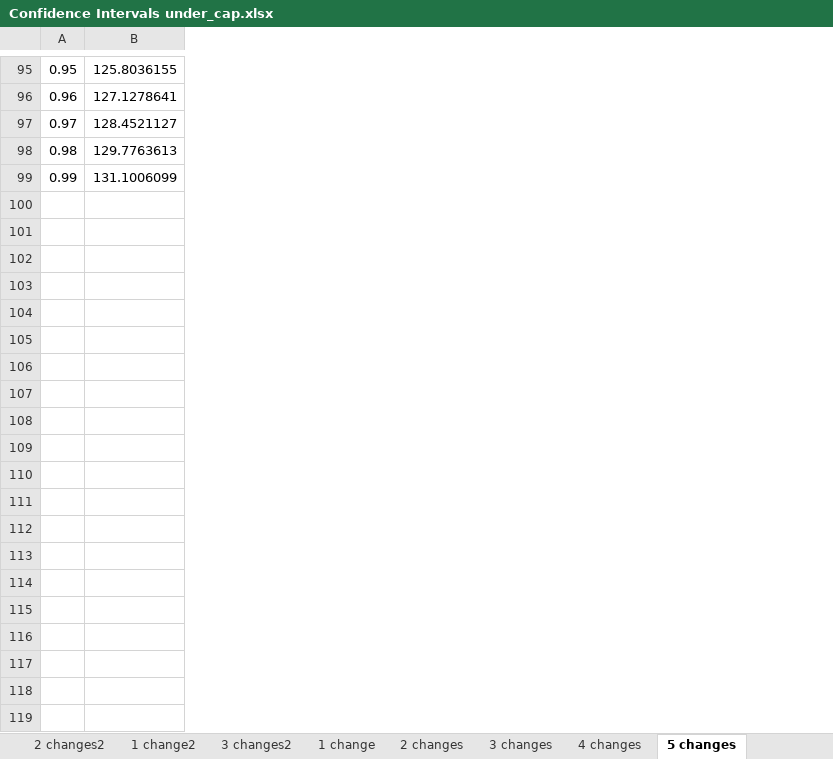
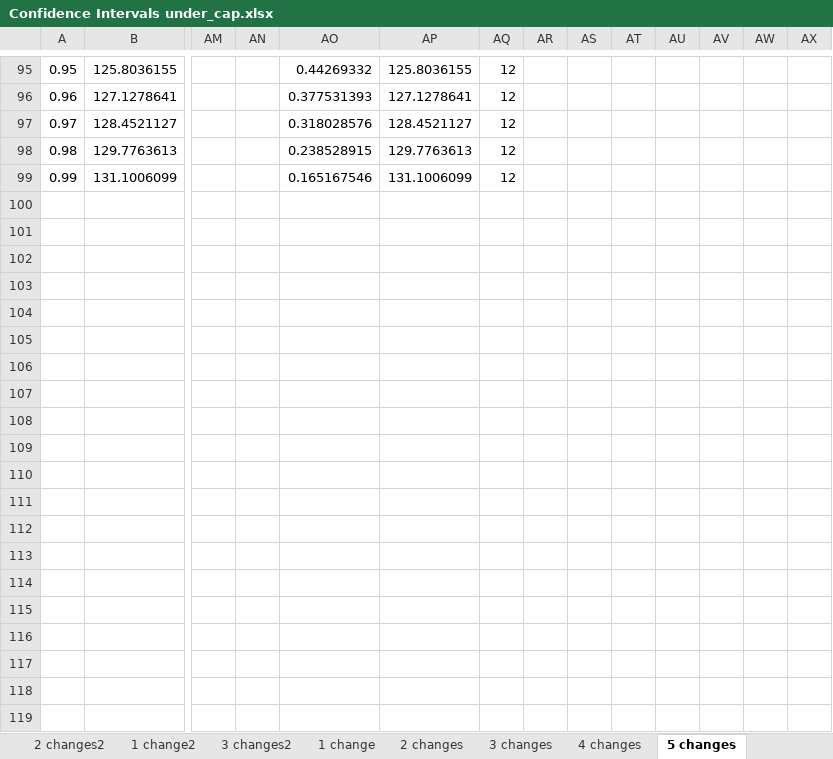
Before and after one commit to bendiw/OilOpt, an Excel workbook: results/mop/Confidence Intervals under_cap.xlsx, sheet 5 changes, drawn as a sheet; only a part is shown, gaps mark what is left out; values as stored, in another font and other column widths than the file's, no borders; rows hold the shown columns only; the diff covers the shown part only; the diff names each change by its address in the sheet, - before the commit and + after, or states it on an @@ line.

```diff
--- a/results/mop/Confidence Intervals under_cap.xlsx (sheet 5 changes)
+++ b/results/mop/Confidence Intervals under_cap.xlsx (sheet 5 changes)
+column AM, empty
+column AN, empty
+column AO, rows 95-99: 0.44269332 | 0.377531393 | 0.318028576 | 0.238528915 | 0.165167546
+column AP, rows 95-99: 125.8036155 | 127.1278641 | 128.4521127 | 129.7763613 | 131.1006099
+column AQ, rows 95-99: all 12
+column AR, empty
+column AS, empty
+column AT, empty
+column AU, empty
+column AV, empty
+column AW, empty
+column AX, empty
+row 100: (empty)
+row 101: (empty)
+row 102: (empty)
+row 103: (empty)
+row 104: (empty)
+row 105: (empty)
+row 106: (empty)
+row 107: (empty)
+row 108: (empty)
+row 109: (empty)
+row 110: (empty)
+row 111: (empty)
+row 112: (empty)
+row 113: (empty)
+row 114: (empty)
+row 115: (empty)
+row 116: (empty)
+row 117: (empty)
+row 118: (empty)
+row 119: (empty)
```
Also changed, not shown: 82 added rows elsewhere in this sheet, sheet 5 changes2, sheet 2 changes2, charts or pictures, results/mop/Confidence Intervals zero.xlsx.
